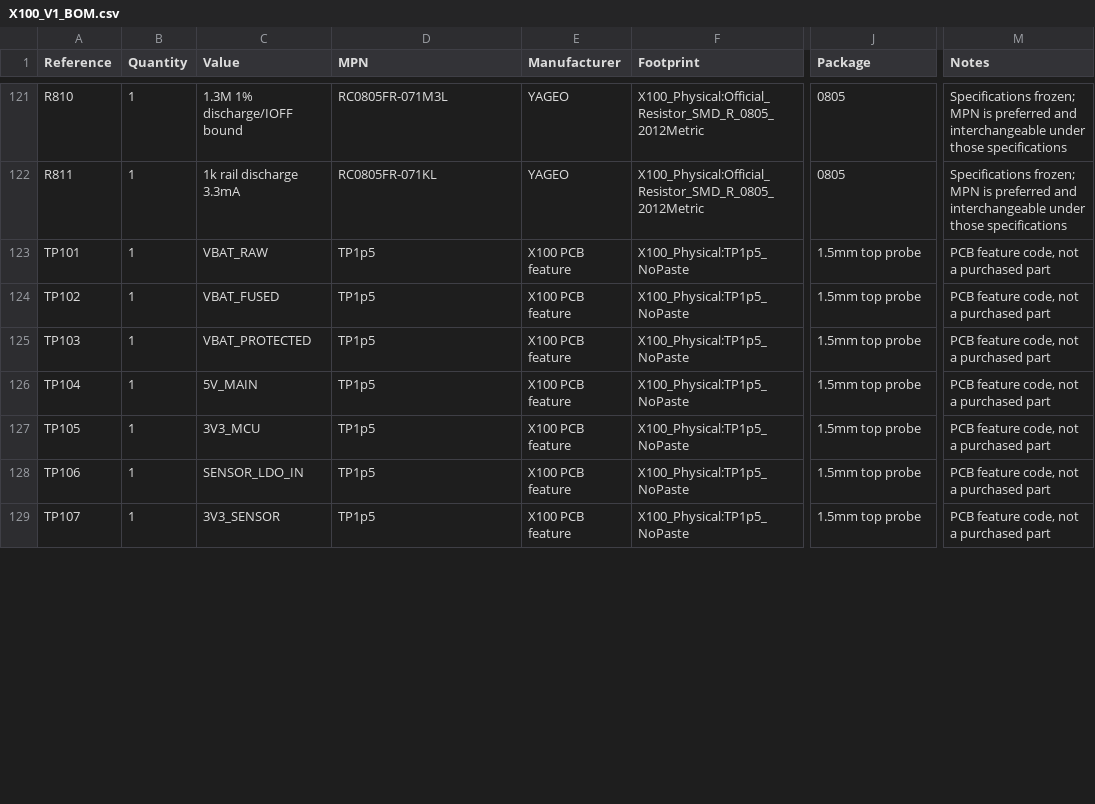
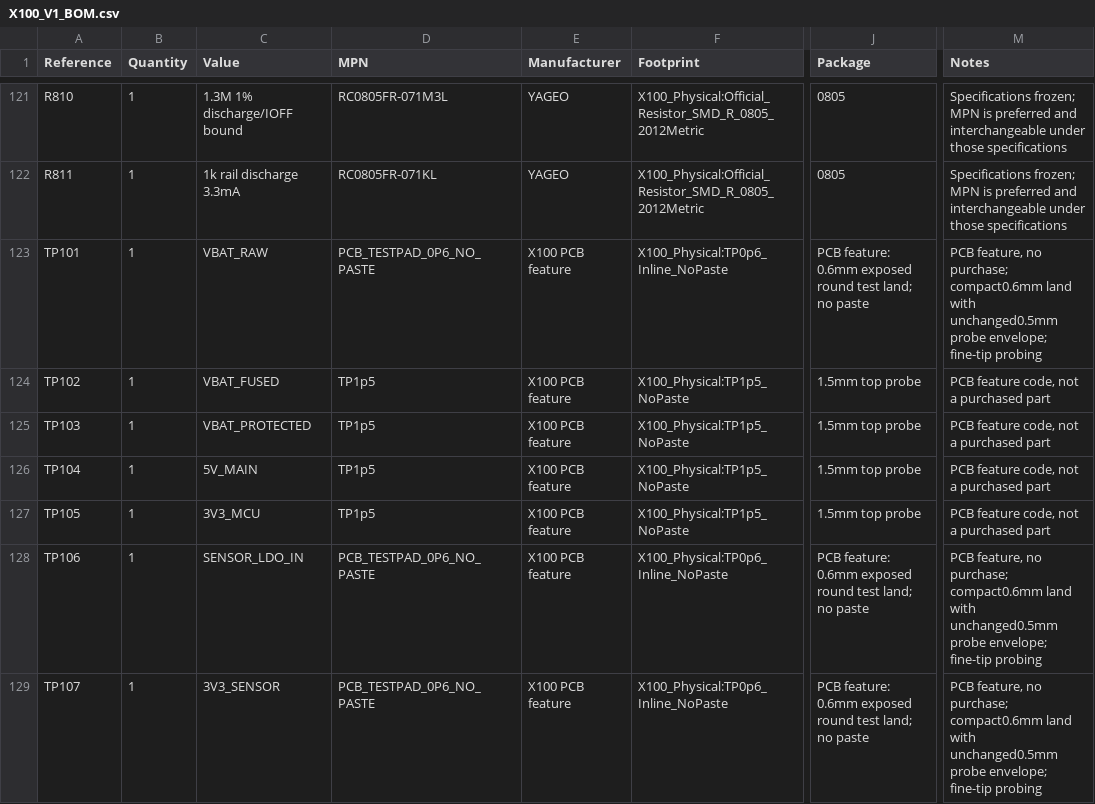
Before and after one commit to chen123037/X100-Flight-Controller-Edu, a CSV file: bom/X100_V1_BOM.csv, drawn as a sheet; only a part is shown, gaps mark what is left out; the diff covers the shown part only; the diff names each change by its address in the sheet, - before the commit and + after, or states it on an @@ line.

```diff
--- a/bom/X100_V1_BOM.csv
+++ b/bom/X100_V1_BOM.csv
-D123 (MPN): TP1p5
+D123 (MPN): PCB_TESTPAD_0P6_NO_PASTE
-F123 (Footprint): X100_Physical:TP1p5_NoPaste
+F123 (Footprint): X100_Physical:TP0p6_Inline_NoPaste
-J123 (Package): 1.5mm top probe
+J123 (Package): PCB feature: 0.6mm exposed round test land; no paste
-M123 (Notes): PCB feature code, not a purchased part
+M123 (Notes): PCB feature, no purchase; compact0.6mm land with unchanged0.5mm probe envelope; fine-tip probing
-D128:D129 (MPN): TP1p5
+D128:D129 (MPN): PCB_TESTPAD_0P6_NO_PASTE
-F128:F129 (Footprint): X100_Physical:TP1p5_NoPaste
+F128:F129 (Footprint): X100_Physical:TP0p6_Inline_NoPaste
-J128:J129 (Package): 1.5mm top probe
+J128:J129 (Package): PCB feature: 0.6mm exposed round test land; no paste
-M128:M129 (Notes): PCB feature code, not a purchased part
+M128:M129 (Notes): PCB feature, no purchase; compact0.6mm land with unchanged0.5mm probe envelope; fine-tip probing
```
Also changed, not shown: 172 edited cells elsewhere in this file, bom/X100_V1_PROCUREMENT_LIST.csv, bom/component_status.csv, 18 other files.
